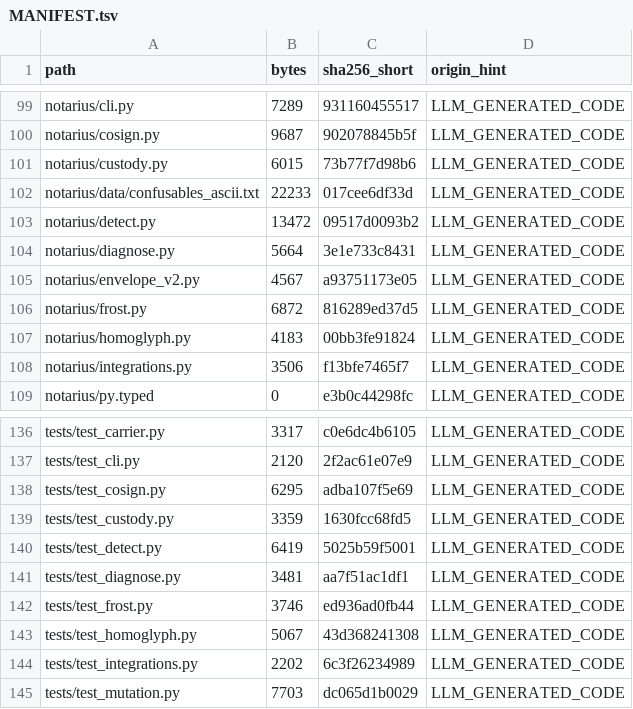
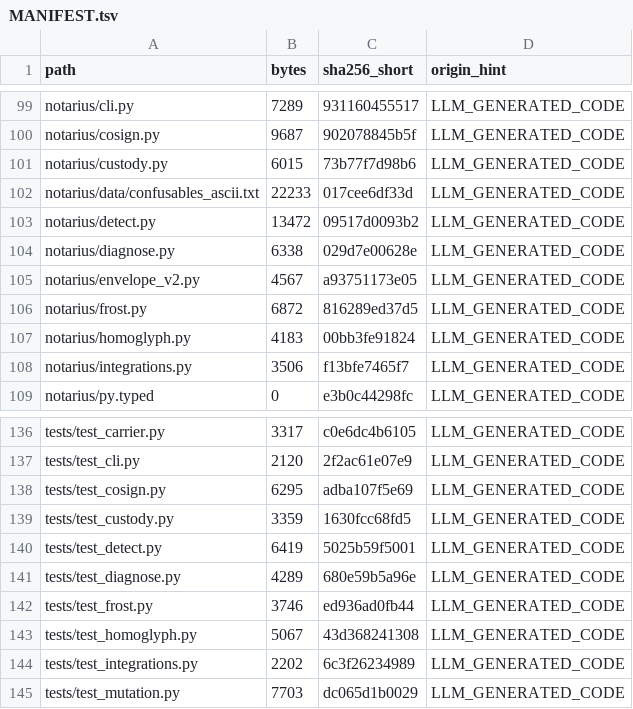
Before and after one commit to Rus1978Rus/Notarius, a TSV file: docs/_package/MANIFEST.tsv, drawn as a sheet; only a part is shown, gaps mark what is left out.

```diff
--- a/docs/_package/MANIFEST.tsv
+++ b/docs/_package/MANIFEST.tsv
@@ -103,3 +103,3 @@ notarius/data/confusables_ascii.txt	22233	017cee6df33d	LLM_GENERATED_CODE
 notarius/detect.py	13472	09517d0093b2	LLM_GENERATED_CODE
-notarius/diagnose.py	5664	3e1e733c8431	LLM_GENERATED_CODE
+notarius/diagnose.py	6338	029d7e00628e	LLM_GENERATED_CODE
 notarius/envelope_v2.py	4567	a93751173e05	LLM_GENERATED_CODE
@@ -140,3 +140,3 @@ tests/test_custody.py	3359	1630fcc68fd5	LLM_GENERATED_CODE
 tests/test_detect.py	6419	5025b59f5001	LLM_GENERATED_CODE
-tests/test_diagnose.py	3481	aa7f51ac1df1	LLM_GENERATED_CODE
+tests/test_diagnose.py	4289	680e59b5a96e	LLM_GENERATED_CODE
 tests/test_frost.py	3746	ed936ad0fb44	LLM_GENERATED_CODE
```
Also changed, not shown: 3 other files.
